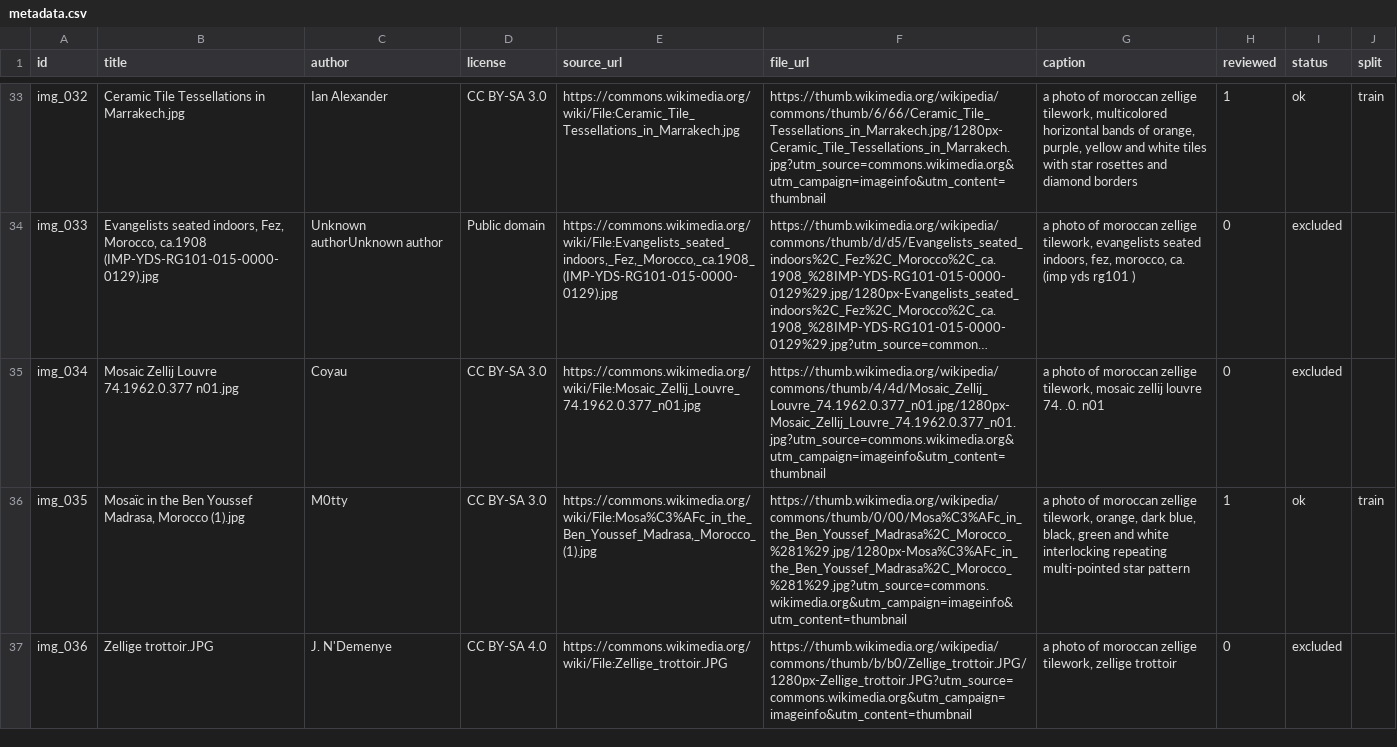
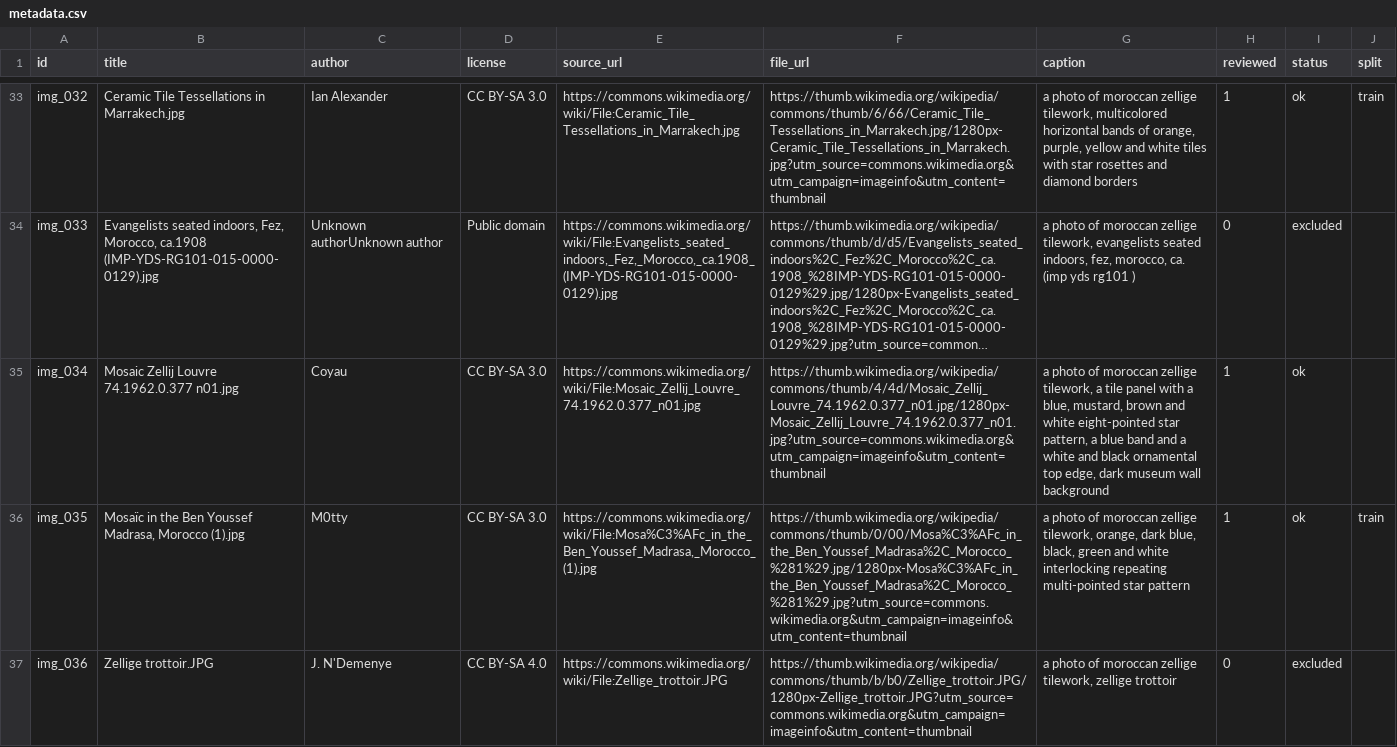
Before and after one commit to Aya-KB/lora-moroccan-ornaments, a CSV file: data/metadata.csv, drawn as a sheet; only a part is shown, gaps mark what is left out; long unchanged cells end in …; the diff names each change by its address in the sheet, - before the commit and + after, or states it on an @@ line.

Commit message:
data: réactive img_034 (panneau de zellij du Louvre), 21 images

```diff
--- a/data/metadata.csv
+++ b/data/metadata.csv
-G35 (caption): …zellige tilework, mosaic zellij louvre 74. .0. n01
+G35 (caption): …zellige tilework, a tile panel with a blue, mustard, brown and white eight-pointed star pattern, a blue band and a white and black ornamental top edge, dark museum wall background
-H35 (reviewed): 0
+H35 (reviewed): 1
-I35 (status): excluded
+I35 (status): ok
```
